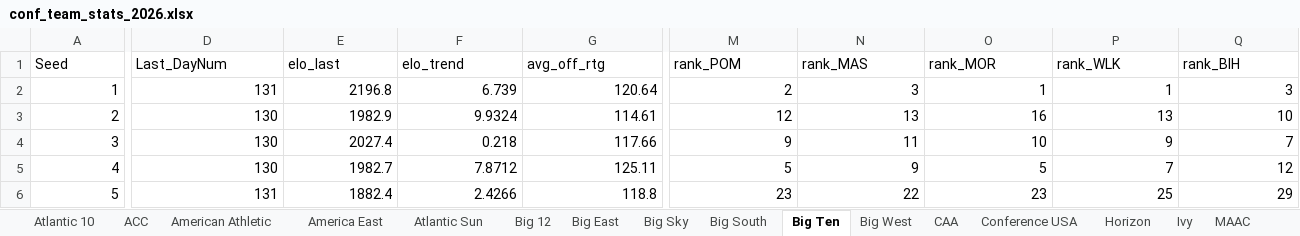
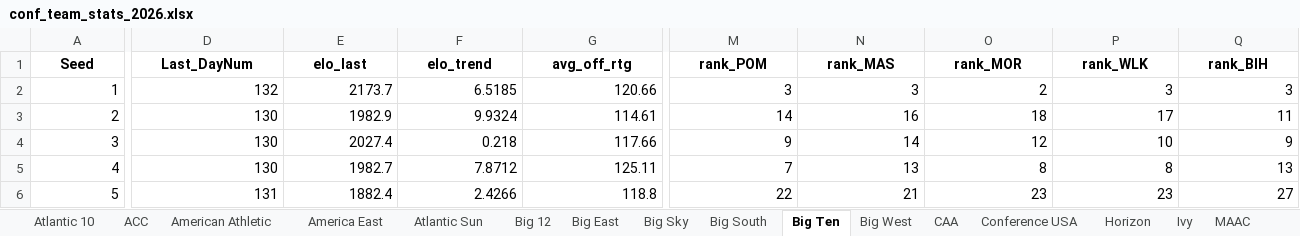
Before and after one commit to egomaniacsfantasy/EgomaniacsBracket, an Excel workbook: conf_team_stats_2026.xlsx, sheet Big Ten, drawn as a sheet; only a part is shown, gaps mark what is left out; values as stored, in another font and other column widths than the file's, no borders; the diff covers the shown part only; the diff names each change by its address in the sheet, - before the commit and + after, or states it on an @@ line.

```diff
--- a/conf_team_stats_2026.xlsx (sheet Big Ten)
+++ b/conf_team_stats_2026.xlsx (sheet Big Ten)
@@ A1:Q1 bold: off → on, alignment: left → center @@
-D2 (Last_DayNum): 131
+D2 (Last_DayNum): 132
-E2 (elo_last): 2196.8
+E2 (elo_last): 2173.7
-F2 (elo_trend): 6.739
+F2 (elo_trend): 6.5185
-G2 (avg_off_rtg): 120.64
+G2 (avg_off_rtg): 120.66
-M2 (rank_POM): 2
+M2 (rank_POM): 3
-O2 (rank_MOR): 1
+O2 (rank_MOR): 2
-P2 (rank_WLK): 1
+P2 (rank_WLK): 3
-M3 (rank_POM): 12
+M3 (rank_POM): 14
-N3 (rank_MAS): 13
+N3 (rank_MAS): 16
-O3 (rank_MOR): 16
+O3 (rank_MOR): 18
-P3 (rank_WLK): 13
+P3 (rank_WLK): 17
-Q3 (rank_BIH): 10
+Q3 (rank_BIH): 11
-N4 (rank_MAS): 11
+N4 (rank_MAS): 14
-O4 (rank_MOR): 10
+O4 (rank_MOR): 12
-P4 (rank_WLK): 9
+P4 (rank_WLK): 10
-Q4 (rank_BIH): 7
+Q4 (rank_BIH): 9
-M5 (rank_POM): 5
+M5 (rank_POM): 7
-N5 (rank_MAS): 9
+N5 (rank_MAS): 13
-O5 (rank_MOR): 5
+O5 (rank_MOR): 8
-P5 (rank_WLK): 7
+P5 (rank_WLK): 8
-Q5 (rank_BIH): 12
+Q5 (rank_BIH): 13
-M6 (rank_POM): 23
+M6 (rank_POM): 22
-N6 (rank_MAS): 22
+N6 (rank_MAS): 21
-P6 (rank_WLK): 25
+P6 (rank_WLK): 23
-Q6 (rank_BIH): 29
+Q6 (rank_BIH): 27
```
Also changed, not shown: 75 edited cells and cell formats elsewhere in this sheet, sheet SEC, sheet Atlantic 10, sheet American Athletic, sheet Big 12, sheet Sun Belt, sheet ACC, 24 more sheets, conf_matchup_probs_2026.xlsx, conf_tourney_preds_2026.xlsx, 13 other files.
